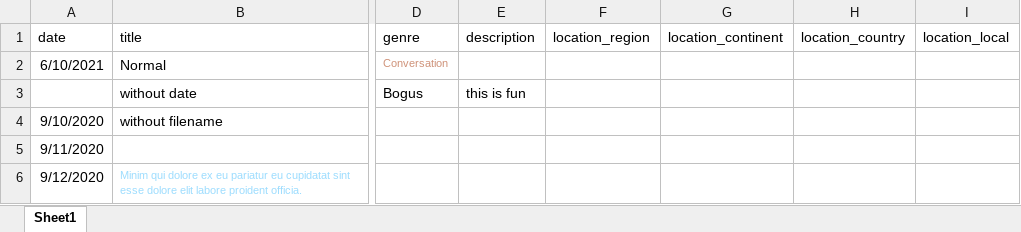
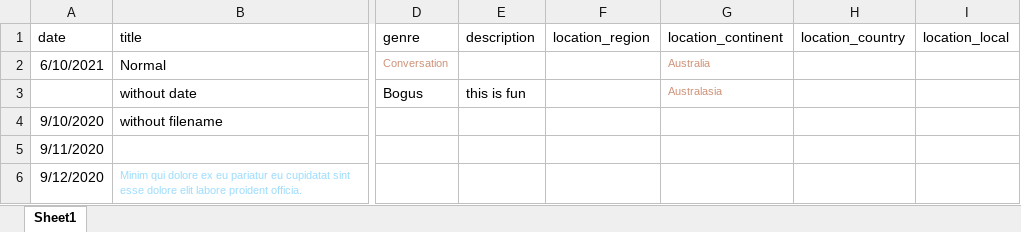
Before and after one commit to onset/lameta, an Excel workbook: sample data/LingMetaX.xlsx, sheet Sheet1, drawn as a sheet; only a part is shown, gaps mark what is left out; values as stored, in another font and other column widths than the file's, no borders; the diff names each change by its address in the sheet, - before the commit and + after, or states it on an @@ line.

```diff
--- a/sample data/LingMetaX.xlsx (sheet Sheet1)
+++ b/sample data/LingMetaX.xlsx (sheet Sheet1)
-G2 (location_continent): (empty)
+G2 (location_continent): Australia
-G3 (location_continent): (empty)
+G3 (location_continent): Australasia
```
Also changed, not shown: 16 other files.
